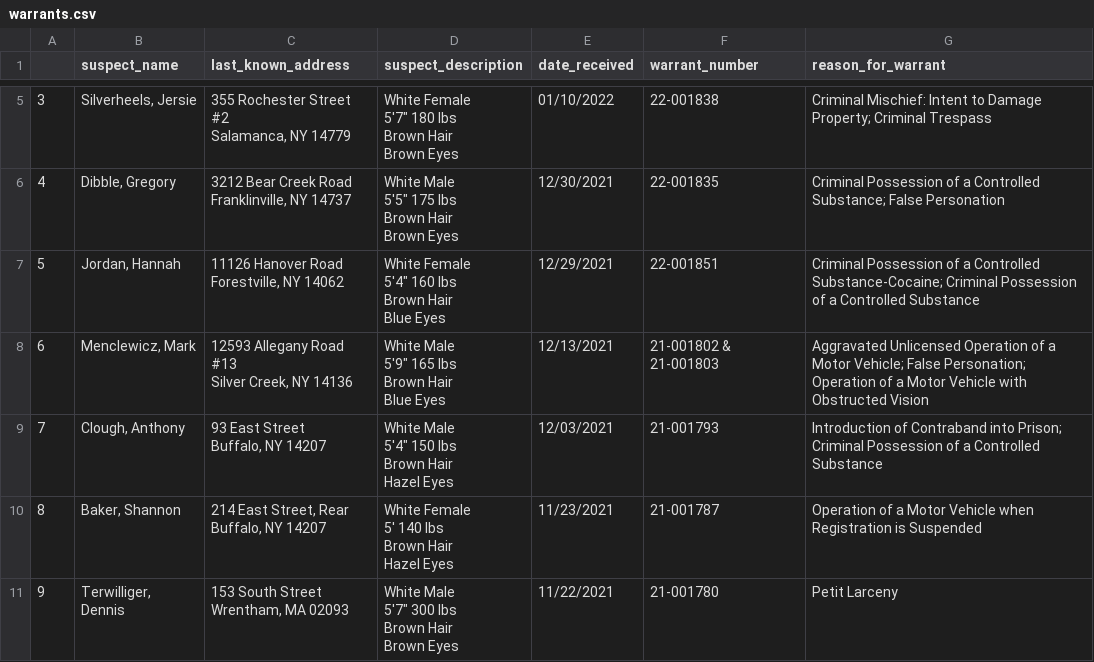
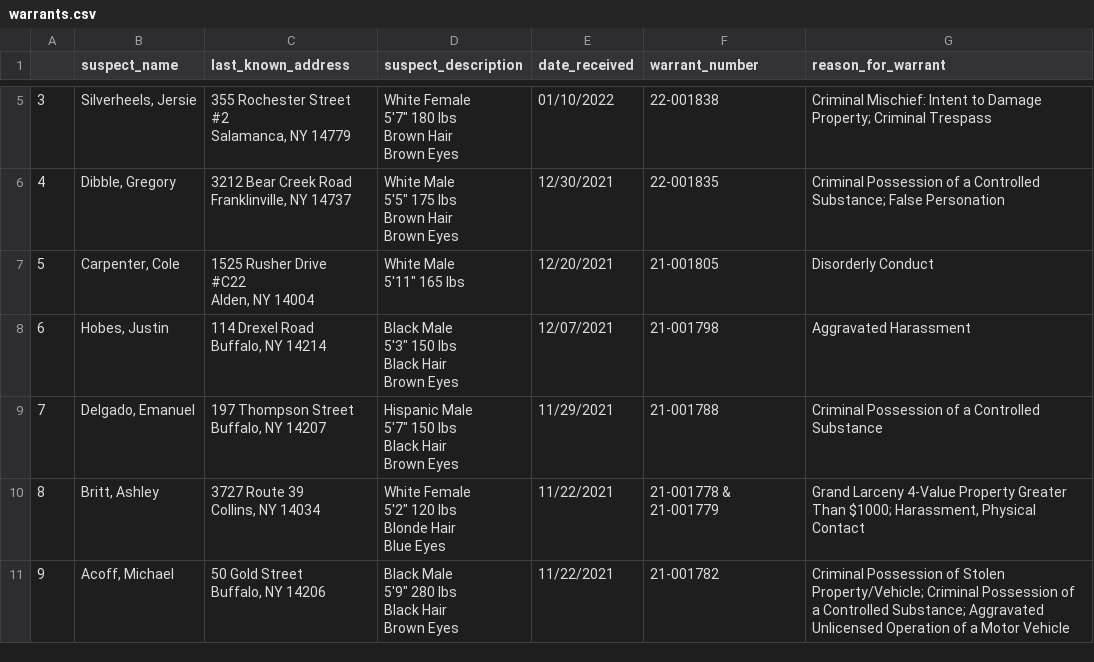
Before and after one commit to marypasciak/warrants-automatic-scraper, a CSV file: warrants.csv, drawn as a sheet; only a part is shown, gaps mark what is left out; the diff covers the shown part only.

```diff
--- a/warrants.csv
+++ b/warrants.csv
@@ -27,26 +27,25 @@ Brown Hair
 Brown Eyes",12/30/2021,22-001835,Criminal Possession of a Controlled Substance; False Personation
-5,"Jordan, Hannah","11126 Hanover Road
-Forestville, NY 14062","White Female
-5'4"" 160 lbs
-Brown Hair
-Blue Eyes",12/29/2021,22-001851,Criminal Possession of a Controlled Substance-Cocaine; Criminal Possession of a Controlled Substance
-6,"Menclewicz, Mark","12593 Allegany Road #13
-Silver Creek, NY 14136","White Male
-5'9"" 165 lbs
-Brown Hair
-Blue Eyes",12/13/2021,21-001802 & 21-001803,Aggravated Unlicensed Operation of a Motor Vehicle; False Personation; Operation of a Motor Vehicle with Obstructed Vision
-7,"Clough, Anthony","93 East Street
-Buffalo, NY 14207","White Male
-5'4"" 150 lbs
-Brown Hair
-Hazel Eyes",12/03/2021,21-001793,Introduction of Contraband into Prison; Criminal Possession of a Controlled Substance
-8,"Baker, Shannon","214 East Street, Rear
-Buffalo, NY 14207","White Female
-5' 140 lbs
-Brown Hair
-Hazel Eyes",11/23/2021,21-001787,Operation of a Motor Vehicle when Registration is Suspended
-9,"Terwilliger, Dennis","153 South Street
-Wrentham, MA 02093","White Male
-5'7"" 300 lbs
-Brown Hair
-Brown Eyes",11/22/2021,21-001780,Petit Larceny
+5,"Carpenter, Cole","1525 Rusher Drive
+#C22
+Alden, NY 14004","White Male
+5'11"" 165 lbs",12/20/2021,21-001805,Disorderly Conduct
+6,"Hobes, Justin","114 Drexel Road
+Buffalo, NY 14214","Black Male
+5'3"" 150 lbs
+Black Hair
+Brown Eyes",12/07/2021,21-001798,Aggravated Harassment
+7,"Delgado, Emanuel","197 Thompson Street
+Buffalo, NY 14207","Hispanic Male
+5'7"" 150 lbs
+Black Hair
+Brown Eyes",11/29/2021,21-001788,Criminal Possession of a Controlled Substance
+8,"Britt, Ashley","3727 Route 39
+Collins, NY 14034","White Female
+5'2"" 120 lbs
+Blonde Hair
+Blue Eyes",11/22/2021,21-001778 & 21-001779,"Grand Larceny 4-Value Property Greater Than $1000; Harassment, Physical Contact"
+9,"Acoff, Michael","50 Gold Street
+Buffalo, NY 14206","Black Male
+5'9"" 280 lbs
+Black Hair
+Brown Eyes",11/22/2021,21-001782,Criminal Possession of Stolen Property/Vehicle; Criminal Possession of a Controlled Substance; Aggravated Unlicensed Operation of a Motor Vehicle
```
Also changed, not shown: 17 edited cells elsewhere in this file.
